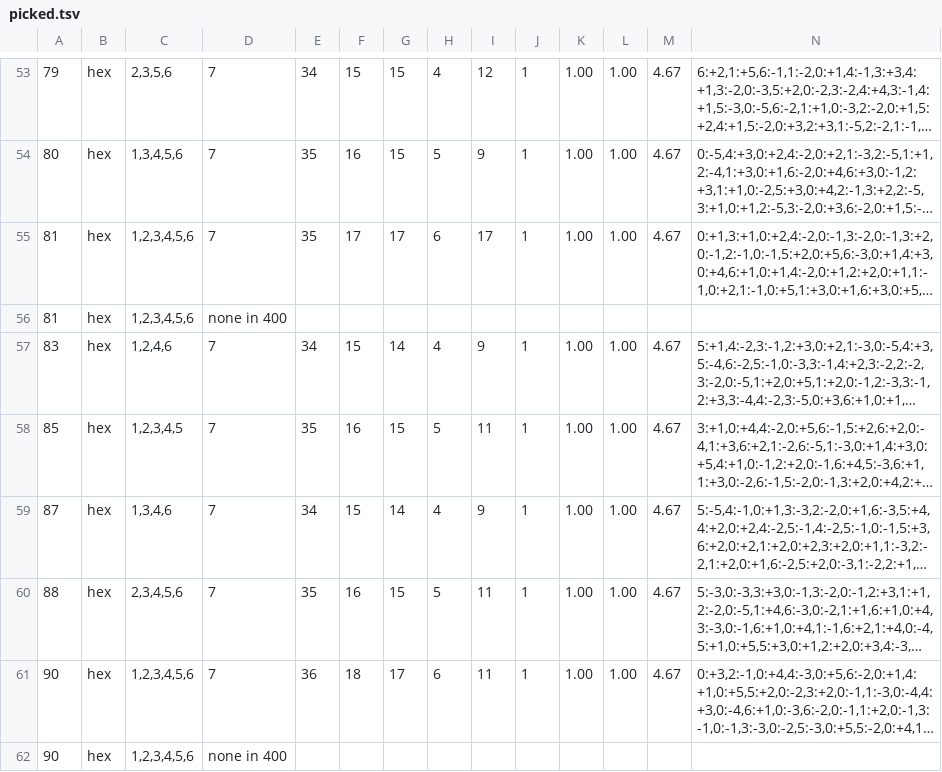
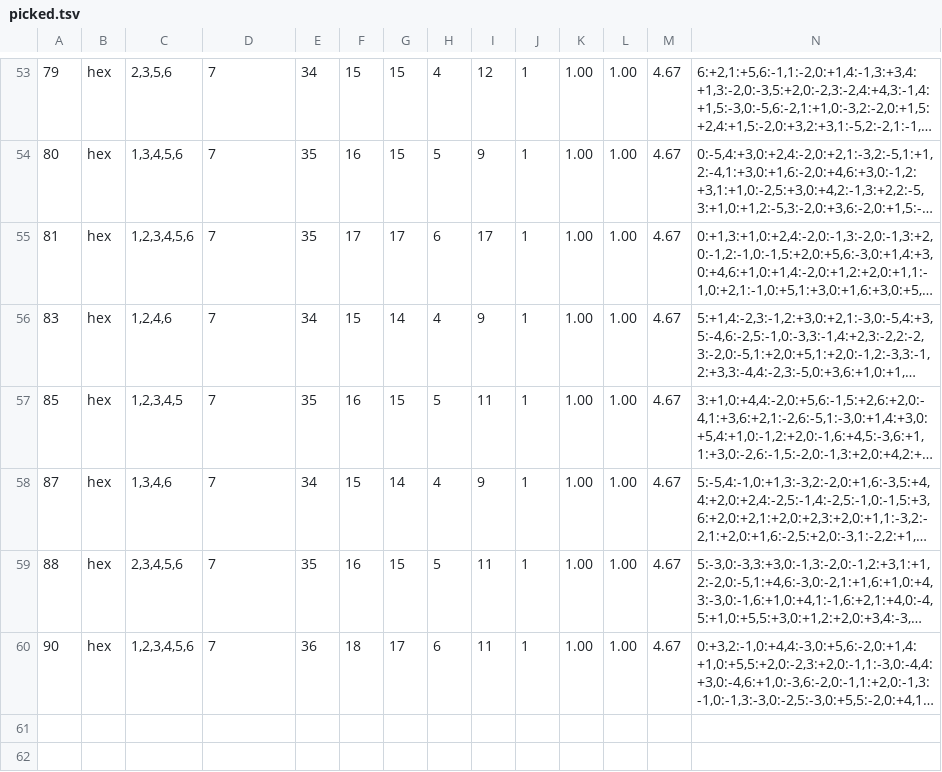
Before and after one commit to Screendead/unstir, a TSV file: scripts/lens-levels/picked.tsv, drawn as a sheet; only a part is shown, gaps mark what is left out; long unchanged cells end in …; rows hold the shown columns only; the diff names each change by its address in the sheet, - before the commit and + after, or states it on an @@ line.

Commit message:
WIP picked.tsv: drop the failed first passes at 81 and 90

```diff
--- a/scripts/lens-levels/picked.tsv
+++ b/scripts/lens-levels/picked.tsv
-row 56: 81 | hex | 1,2,3,4,5,6 | none in 400
-row 62: 90 | hex | 1,2,3,4,5,6 | none in 400
```
